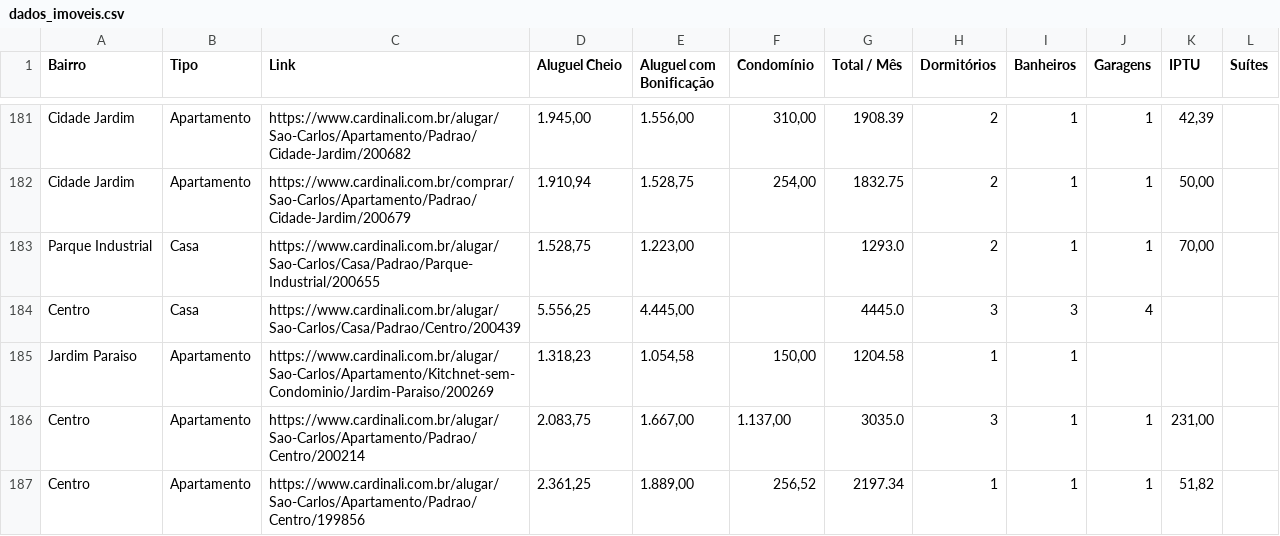
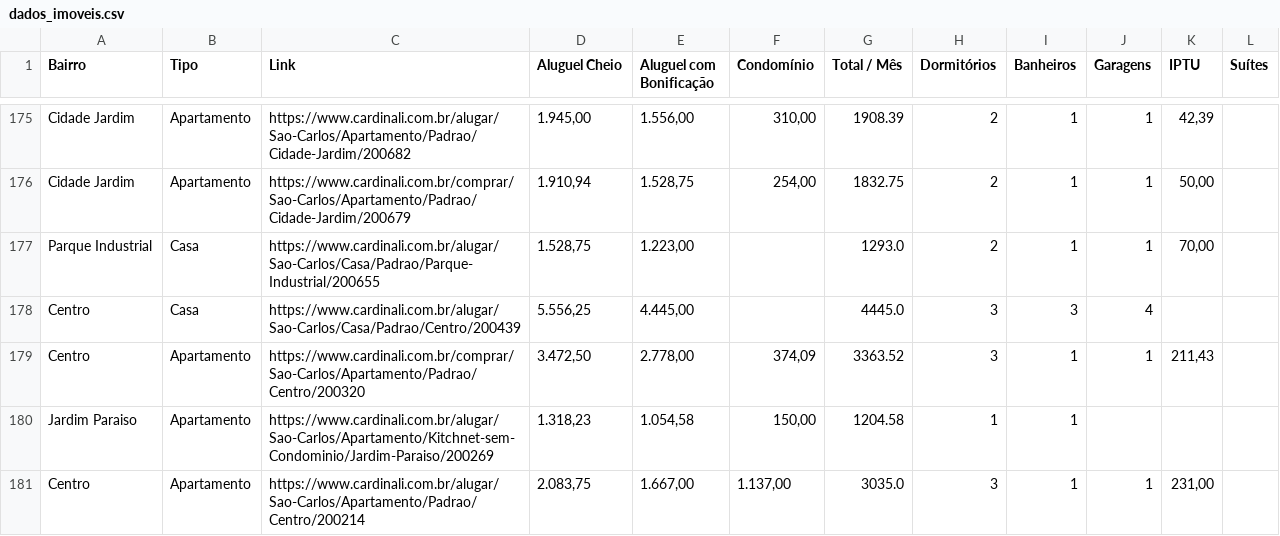
Before and after one commit to imarcososhiro/imobiliario_universitario, a CSV file: dados/dados_imoveis.csv, drawn as a sheet; only a part is shown, gaps mark what is left out; the shorter side is filled out with more unchanged rows; the diff covers the shown part only.

```diff
--- a/dados/dados_imoveis.csv
+++ b/dados/dados_imoveis.csv
@@ -184,2 +178,3 @@ Parque Industrial,Casa,https://www.cardinali.com.br/alugar/Sao-Carlos/Casa/Padra
 Centro,Casa,https://www.cardinali.com.br/alugar/Sao-Carlos/Casa/Padrao/Centro/200439,"5.556,25","4.445,00",,4445.0,3,3,4,,
+Centro,Apartamento,https://www.cardinali.com.br/comprar/Sao-Carlos/Apartamento/Padrao/Centro/200320,"3.472,50","2.778,00","374,09",3363.52,3,1,1,"211,43",
 Jardim Paraiso,Apartamento,https://www.cardinali.com.br/alugar/Sao-Carlos/Apartamento/Kitchnet-sem-Condominio/Jardim-Paraiso/200269,"1.318,23","1.054,58","150,00",1204.58,1,1,,,
```
Also changed, not shown: 4 added rows, 13 removed rows and 6 edited cells elsewhere in this file.
